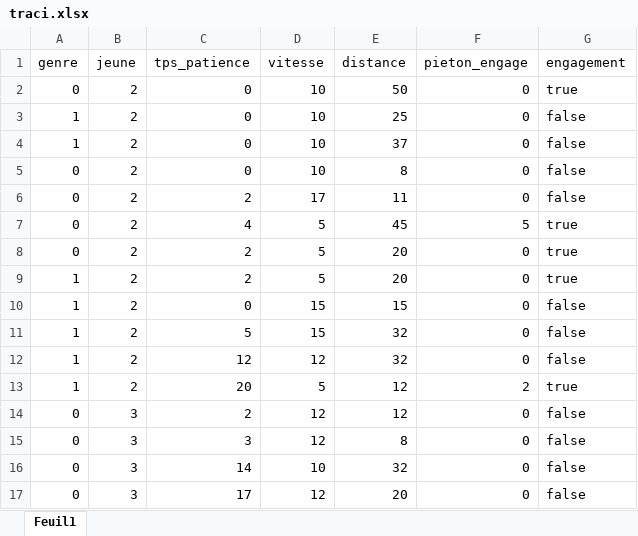
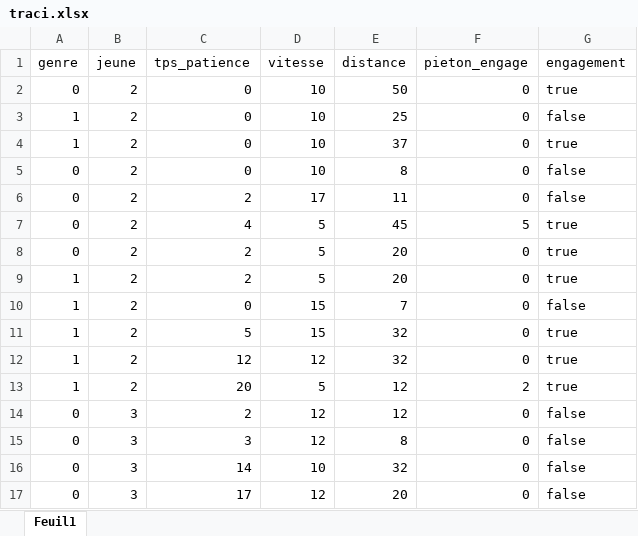
Before and after one commit to mamdem/traci, an Excel workbook: traci.xlsx, sheet Feuil1, drawn as a sheet; only a part is shown; values as stored, in another font and other column widths than the file's, no borders; the diff names each change by its address in the sheet, - before the commit and + after, or states it on an @@ line.

```diff
--- a/traci.xlsx (sheet Feuil1)
+++ b/traci.xlsx (sheet Feuil1)
-G4 (engagement): false
+G4 (engagement): true
-E10 (distance): 15
+E10 (distance): 7
-G11:G12 (engagement): false
+G11:G12 (engagement): true
```
Also changed, not shown: 5 other files.
